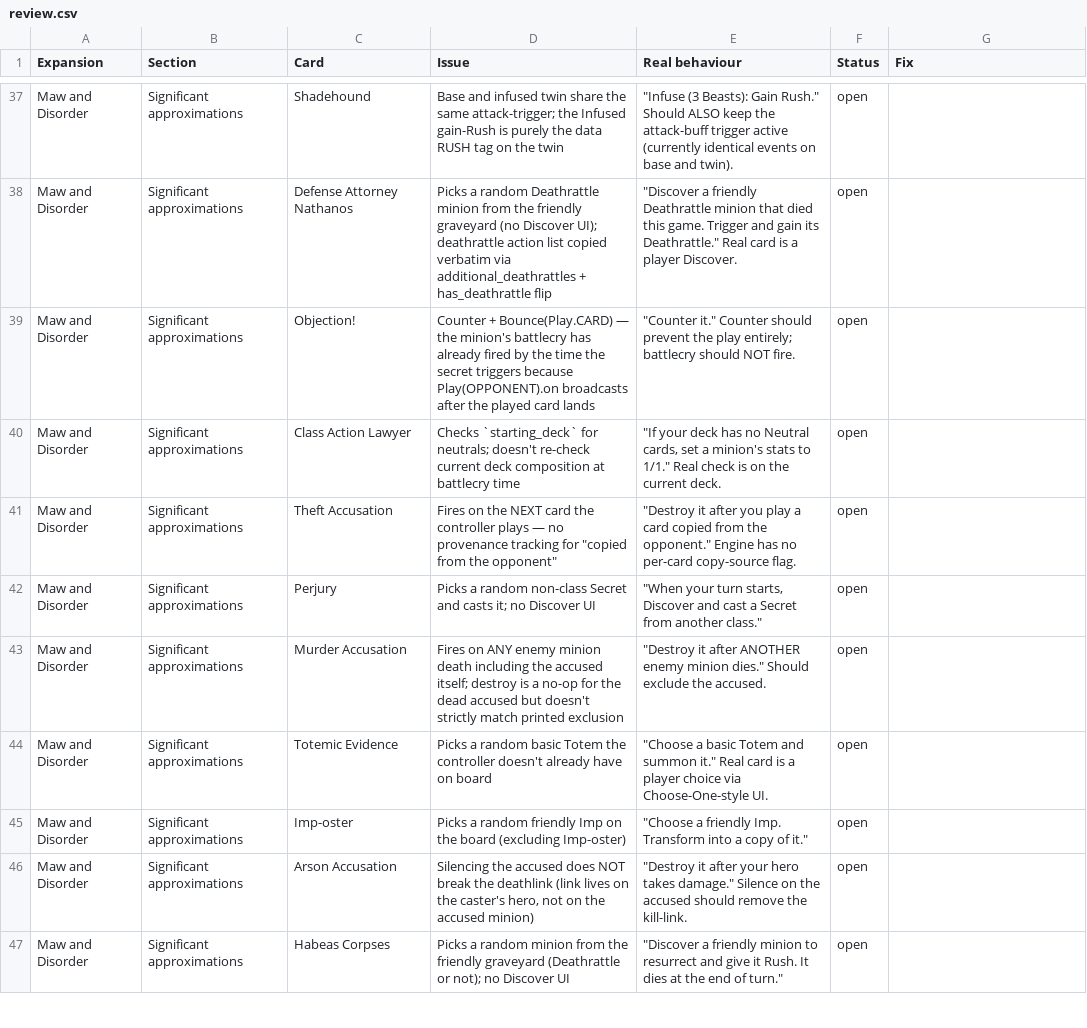
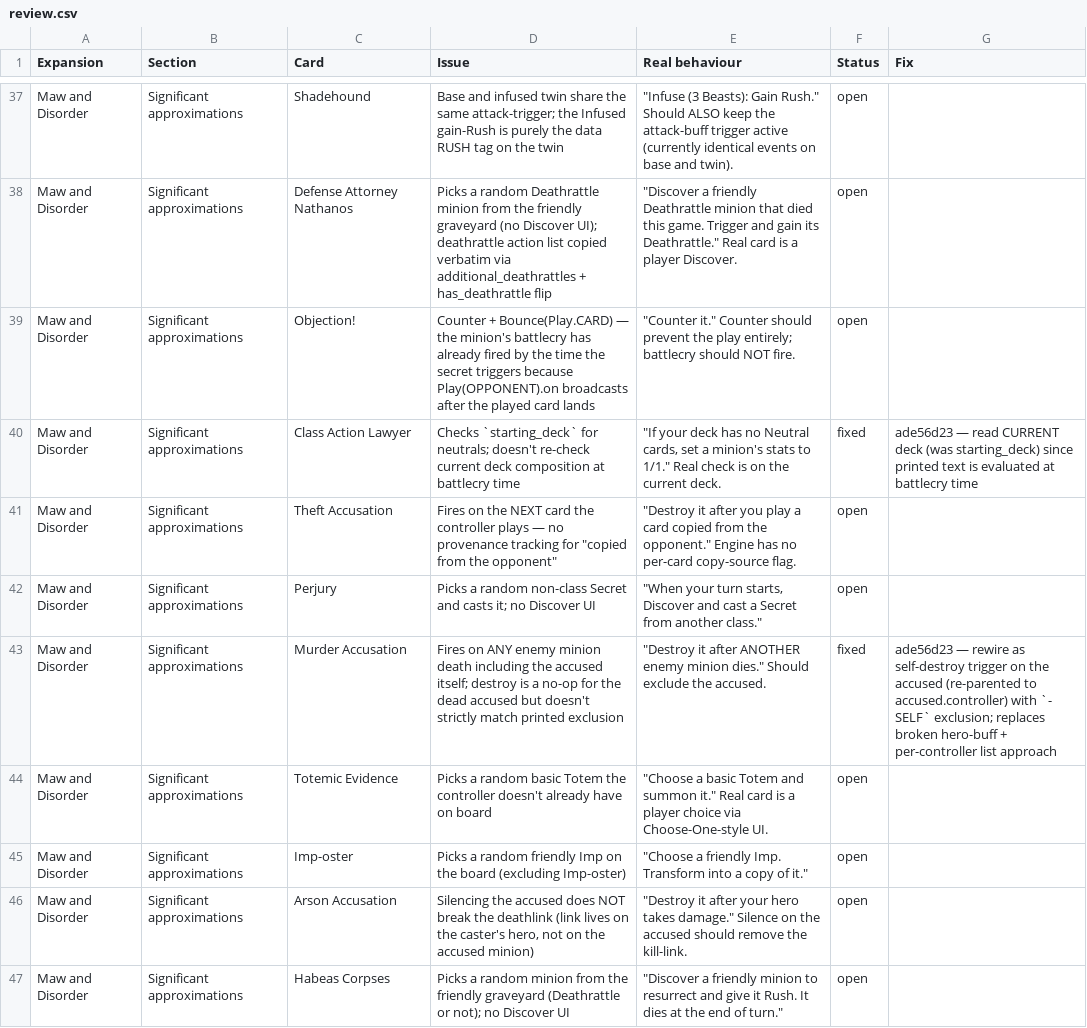
Before and after one commit to felipe-main/fireplace, a CSV file: review.csv, drawn as a sheet; only a part is shown, gaps mark what is left out; the diff covers the shown part only.

```diff
--- a/review.csv
+++ b/review.csv
@@ -40,2 +40,2 @@ Maw and Disorder,Significant approximations,Objection!,"Counter + Bounce(Play.CA
-Maw and Disorder,Significant approximations,Class Action Lawyer,"Checks `starting_deck` for neutrals; doesn't re-check current deck composition at battlecry time","""If your deck has no Neutral cards, set a minion's stats to 1/1.""  Real check is on the current deck.",open,
+Maw and Disorder,Significant approximations,Class Action Lawyer,Checks `starting_deck` for neutrals; doesn't re-check current deck composition at battlecry time,"""If your deck has no Neutral cards, set a minion's stats to 1/1.""  Real check is on the current deck.",fixed,ade56d23 — read CURRENT deck (was starting_deck) since printed text is evaluated at battlecry time
 Maw and Disorder,Significant approximations,Theft Accusation,"Fires on the NEXT card the controller plays — no provenance tracking for ""copied from the opponent""","""Destroy it after you play a card copied from the opponent.""  Engine has no per-card copy-source flag.",open,
@@ -43 +43 @@ Maw and Disorder,Significant approximations,Perjury,"Picks a random non-class Se
-Maw and Disorder,Significant approximations,Murder Accusation,"Fires on ANY enemy minion death including the accused itself; destroy is a no-op for the dead accused but doesn't strictly match printed exclusion","""Destroy it after ANOTHER enemy minion dies.""  Should exclude the accused.",open,
+Maw and Disorder,Significant approximations,Murder Accusation,Fires on ANY enemy minion death including the accused itself; destroy is a no-op for the dead accused but doesn't strictly match printed exclusion,"""Destroy it after ANOTHER enemy minion dies.""  Should exclude the accused.",fixed,ade56d23 — rewire as self-destroy trigger on the accused (re-parented to accused.controller) with `- SELF` exclusion; replaces broken hero-buff + per-controller list approach
```
Also changed, not shown: 4 edited cells elsewhere in this file.
